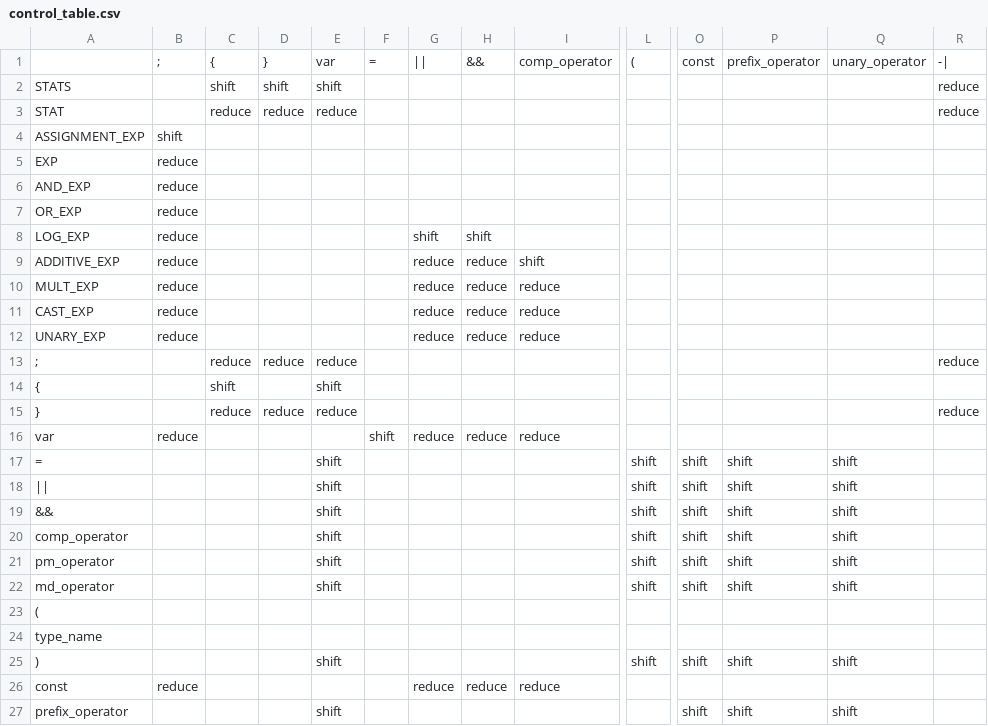
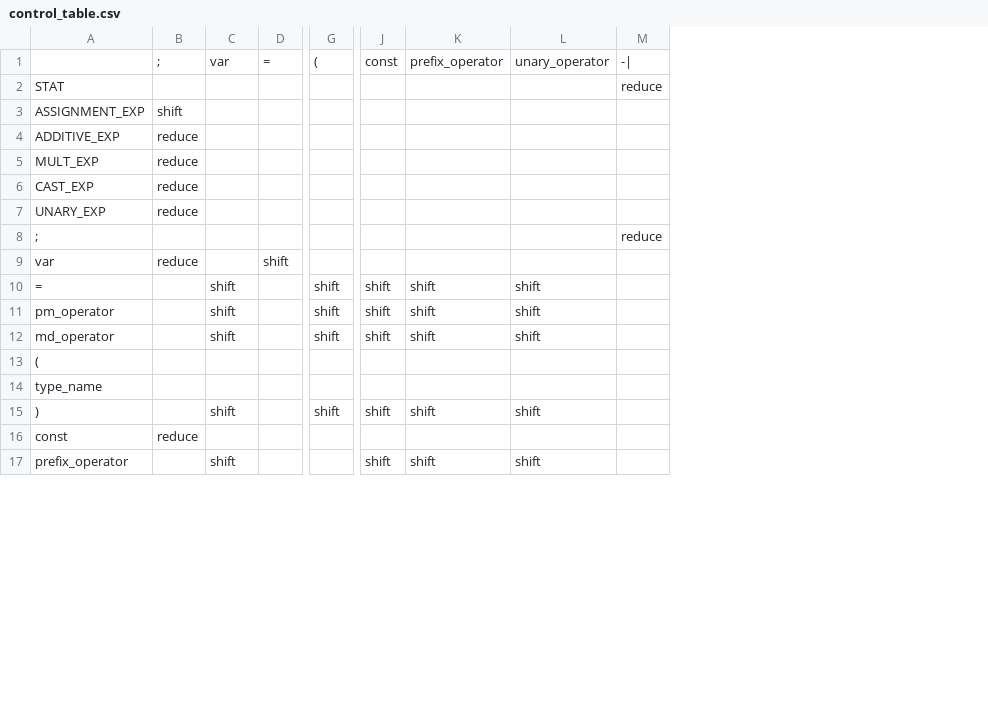
Before and after one commit to sevskii111/lr-helper, a CSV file: control_table.csv, drawn as a sheet; only a part is shown, gaps mark what is left out; removed rows and columns are numbered as before the commit, all else as after; rows hold the shown columns only; the diff names each change by its address in the sheet, - before the commit and + after, or states it on an @@ line.

```diff
--- a/control_table.csv
+++ b/control_table.csv
-column C, row 1: {; row 3: reduce; row 13: reduce
-column D, row 1: }; row 3: reduce; row 13: reduce
-column G, row 1: ||; rows 9-12: all reduce; row 16: reduce; row 26: reduce
-column H, row 1: &&; rows 9-12: all reduce; row 16: reduce; row 26: reduce
-column I, row 1: comp_operator; rows 9-12: shift | reduce | reduce | reduce; row 16: reduce; row 26: reduce
-row 2: STATS |  | shift | shift | shift |  |  |  |  |  |  |  |  | reduce
-C2: reduce
+C2: (empty)
-row 5: EXP | reduce
-row 6: AND_EXP | reduce
-row 7: OR_EXP | reduce
-row 8: LOG_EXP | reduce |  |  |  |  | shift | shift
-C8: reduce
+C8: (empty)
-row 14: { |  | shift |  | shift
-row 15: } |  | reduce | reduce | reduce |  |  |  |  |  |  |  |  | reduce
-row 18: || |  |  |  | shift |  |  |  |  | shift | shift | shift | shift
-row 19: && |  |  |  | shift |  |  |  |  | shift | shift | shift | shift
-row 20: comp_operator |  |  |  | shift |  |  |  |  | shift | shift | shift | shift
```
Also changed, not shown: 4 other files.
